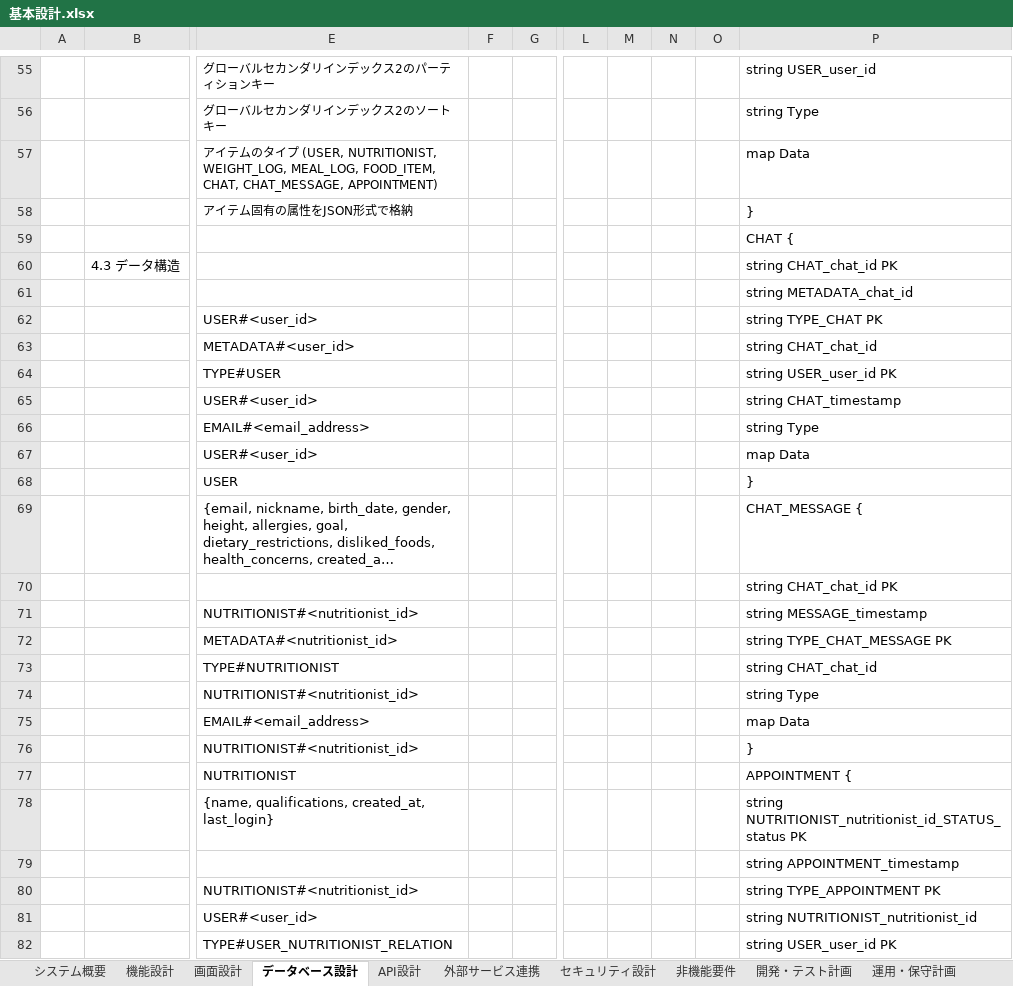
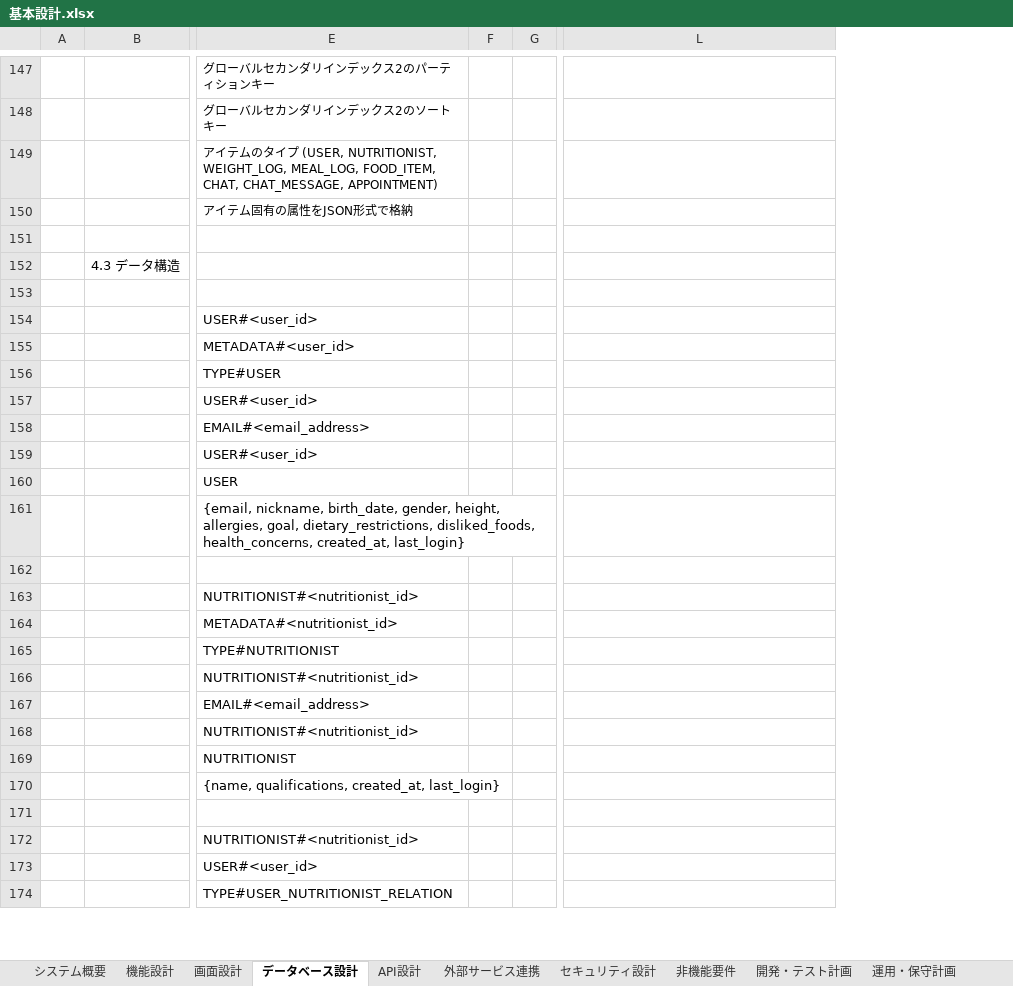
Before and after one commit to yufyaj/tamotsuApp, an Excel workbook: 基本設計.xlsx, sheet データベース設計, drawn as a sheet; only a part is shown, gaps mark what is left out; long unchanged cells end in …; values as stored, in another font and other column widths than the file's, no borders; charts and pictures not drawn; removed rows and columns are numbered as before the commit, all else as after; the diff covers the shown part only; the diff names each change by its address in the sheet, - before the commit and + after, or states it on an @@ line.

```diff
--- a/基本設計.xlsx (sheet データベース設計)
+++ b/基本設計.xlsx (sheet データベース設計)
-column F, empty
+column F, empty
-column L, empty
-column M, empty
-column N, empty
-column O, empty
-L147: string USER_user_id
+L147: (empty)
-L148: string Type
+L148: (empty)
-L149: map Data
+L149: (empty)
-L150: }
+L150: (empty)
-L151: CHAT {
+L151: (empty)
-L152: string CHAT_chat_id PK
+L152: (empty)
-L153: string METADATA_chat_id
+L153: (empty)
-L154: string TYPE_CHAT PK
+L154: (empty)
-L155: string CHAT_chat_id
+L155: (empty)
-L156: string USER_user_id PK
+L156: (empty)
-L157: string CHAT_timestamp
+L157: (empty)
-L158: string Type
+L158: (empty)
-L159: map Data
+L159: (empty)
-L160: }
+L160: (empty)
-L161: CHAT_MESSAGE {
+L161: (empty)
-L162: string CHAT_chat_id PK
+L162: (empty)
-L163: string MESSAGE_timestamp
+L163: (empty)
-L164: string TYPE_CHAT_MESSAGE PK
+L164: (empty)
-L165: string CHAT_chat_id
+L165: (empty)
-L166: string Type
+L166: (empty)
-L167: map Data
+L167: (empty)
-L168: }
+L168: (empty)
-L169: APPOINTMENT {
+L169: (empty)
-L170: string NUTRITIONIST_nutritionist_id_STATUS_status PK
+L170: (empty)
-L171: string APPOINTMENT_timestamp
+L171: (empty)
-L172: string TYPE_APPOINTMENT PK
+L172: (empty)
-L173: string NUTRITIONIST_nutritionist_id
+L173: (empty)
-L174: string USER_user_id PK
+L174: (empty)
```
Also changed, not shown: 92 added rows, 34 edited cells and cell formats elsewhere in this sheet, charts or pictures, 24 other files.
